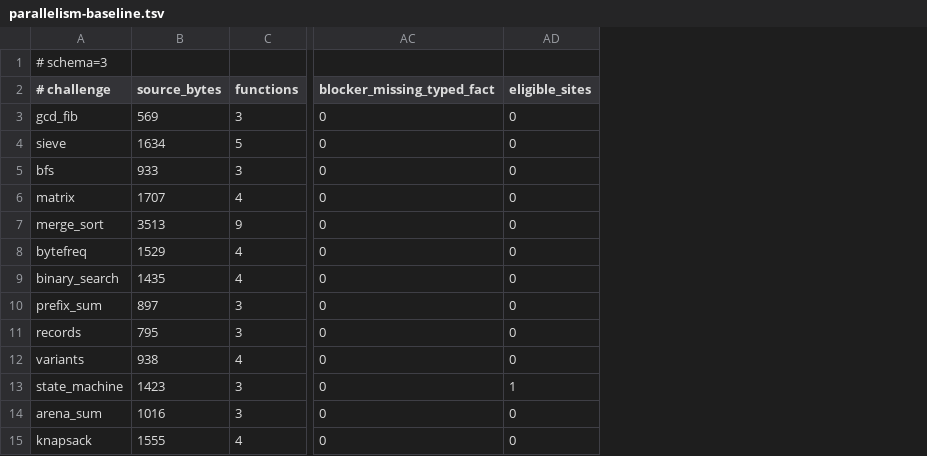
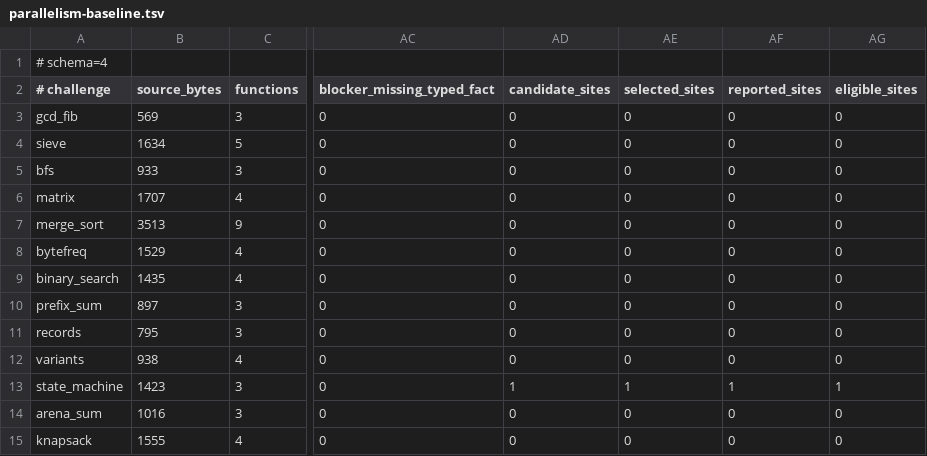
Before and after one commit to pgorzelany/slim, a TSV file: benchmarks/parallelism-baseline.tsv, drawn as a sheet; only a part is shown, gaps mark what is left out; the diff names each change by its address in the sheet, - before the commit and + after, or states it on an @@ line.

Commit message:
feat: select deterministic parallel plans

```diff
--- a/benchmarks/parallelism-baseline.tsv
+++ b/benchmarks/parallelism-baseline.tsv
+column AD (candidate_sites), rows 3-15: 0 | 0 | 0 | 0 | 0 | 0 | 0 | 0 | 0 | 0 | 1 | 0 | 0
+column AE (selected_sites), rows 3-15: 0 | 0 | 0 | 0 | 0 | 0 | 0 | 0 | 0 | 0 | 1 | 0 | 0
+column AF (reported_sites), rows 3-15: 0 | 0 | 0 | 0 | 0 | 0 | 0 | 0 | 0 | 0 | 1 | 0 | 0
-A1 (# challenge): # schema=3
+A1 (# challenge): # schema=4
```
Also changed, not shown: 14 other files.
